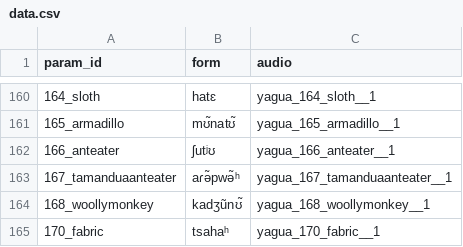
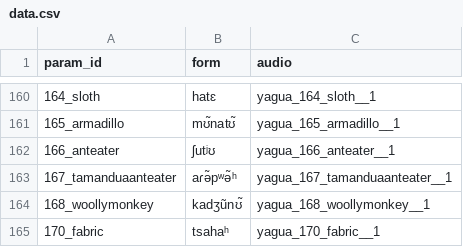
Before and after one commit to lexibank/amazonianvoices, a CSV file: raw/csv/yagua/data.csv, drawn as a sheet; only a part is shown, gaps mark what is left out.

```diff
--- a/raw/csv/yagua/data.csv
+++ b/raw/csv/yagua/data.csv
@@ -162,3 +162,3 @@ param_id,form,audio
 166_anteater,ʃutʲʊ,yagua_166_anteater__1
-167_tamanduaanteater,aɾə̃pwə̃ʰ,yagua_167_tamanduaanteater__1
+167_tamanduaanteater,aɾə̃pʷə̃ʰ,yagua_167_tamanduaanteater__1
 168_woollymonkey,kadʒũnʊ̃,yagua_168_woollymonkey__1
```
Also changed, not shown: cldf/forms.csv, etc/orthography.tsv, 11 other files.
